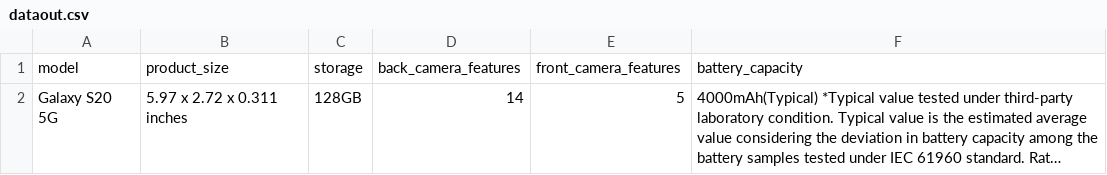
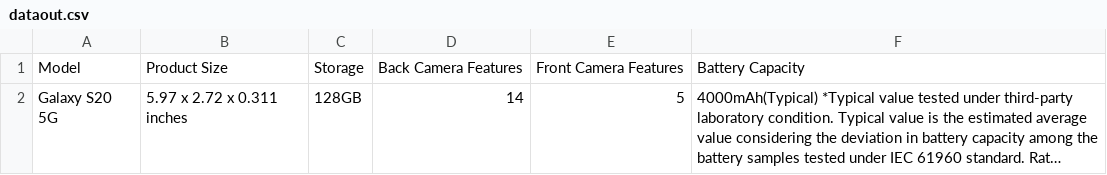
Before and after one commit to brandonaornelas/ISQS-3358, a CSV file: Lab2/dataout.csv, drawn as a sheet; long unchanged cells end in …; removed rows and columns are numbered as before the commit, all else as after; the diff names each change by its address in the sheet, - before the commit and + after, or states it on an @@ line.

Commit message:
Finish Lab2, adding final csv file with data

```diff
--- a/Lab2/dataout.csv
+++ b/Lab2/dataout.csv
-row 1: model | product_size | storage | back_camera_features | front_camera_features | battery_capacity
+row 1: Model | Product Size | Storage | Back Camera Features | Front Camera Features | Battery Capacity
```
Also changed, not shown: 1 other file.
